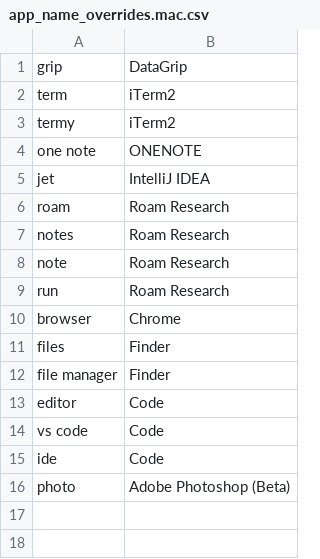
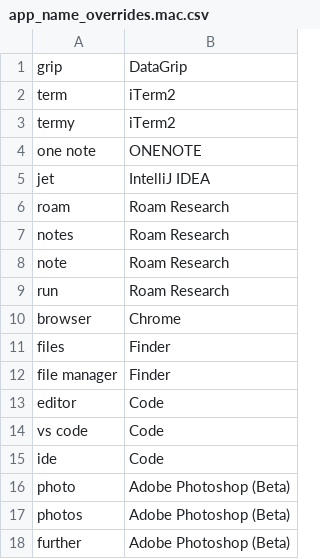
Before and after one commit to chromalchemy/talon-community, a CSV file: core/app_switcher/app_name_overrides.mac.csv, drawn as a sheet; the diff names each change by its address in the sheet, - before the commit and + after, or states it on an @@ line.

Commit message:
add new photoshop name

```diff
--- a/core/app_switcher/app_name_overrides.mac.csv
+++ b/core/app_switcher/app_name_overrides.mac.csv
+row 17: photos | Adobe Photoshop (Beta)
+row 18: further | Adobe Photoshop (Beta)
```
